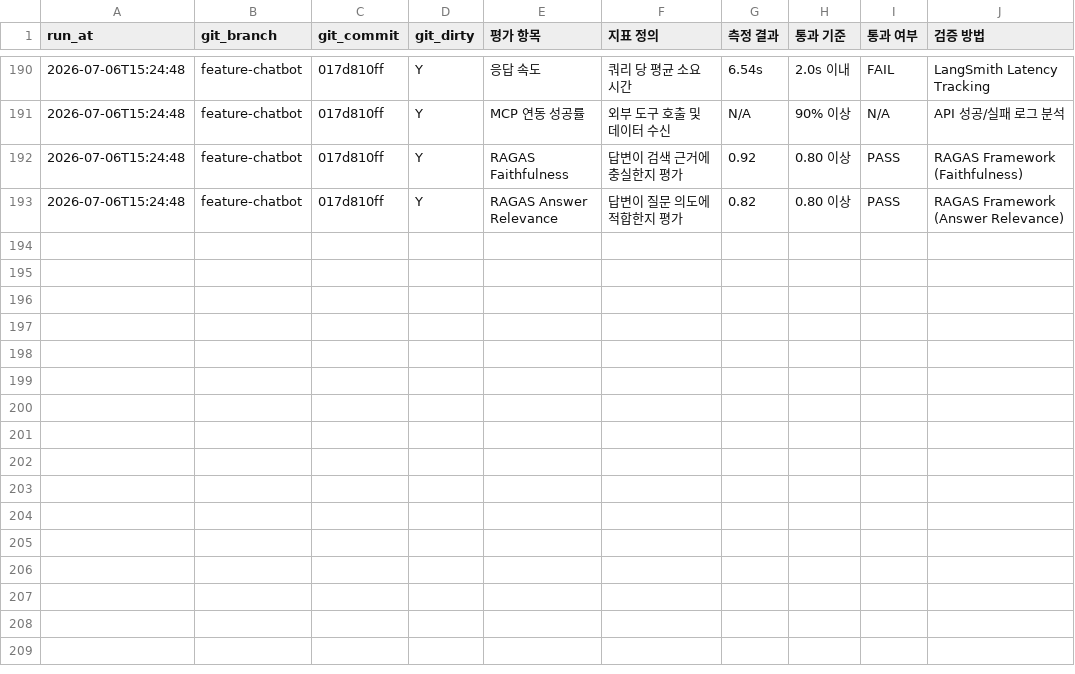
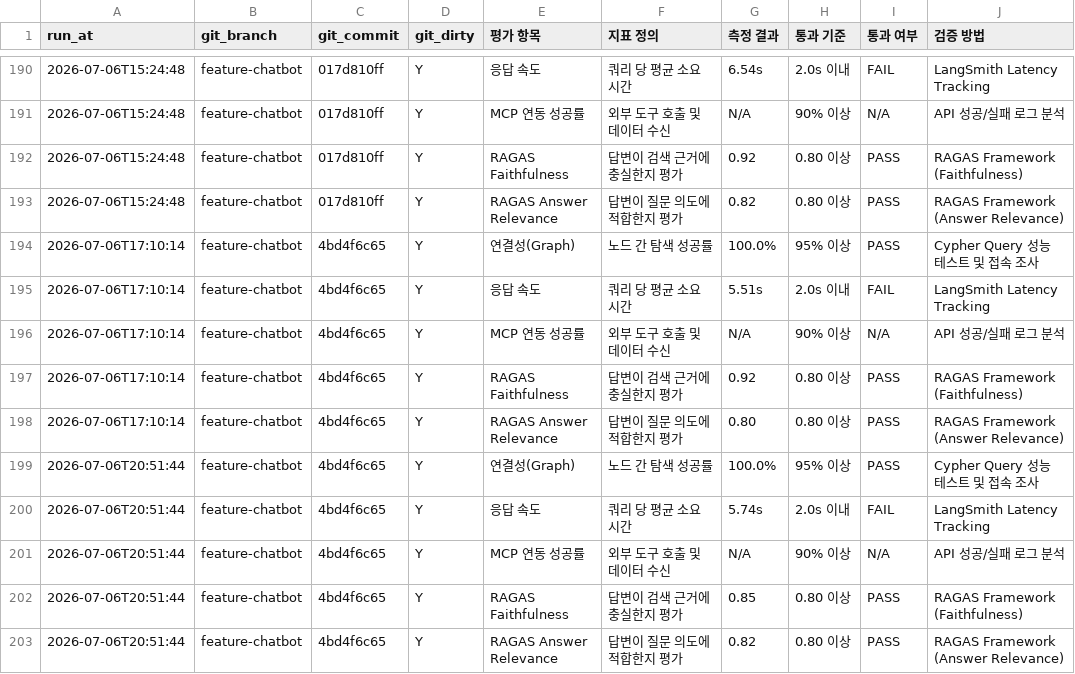
Before and after one commit to SKNETWORKS-FAMILY-AICAMP/SKN27-FINAL-2Team, a CSV file: etl/preprocessing/history/embedding/service_eval_results_history.csv, drawn as a sheet; only a part is shown, gaps mark what is left out.

```diff
--- a/etl/preprocessing/history/embedding/service_eval_results_history.csv
+++ b/etl/preprocessing/history/embedding/service_eval_results_history.csv
@@ -193 +193,11 @@
 2026-07-06T15:24:48,feature-chatbot,017d810ff,Y,RAGAS Answer Relevance,답변이 질문 의도에 적합한지 평가,0.82,0.80 이상,PASS,RAGAS Framework (Answer Relevance)
+2026-07-06T17:10:14,feature-chatbot,4bd4f6c65,Y,연결성(Graph),노드 간 탐색 성공률,100.0%,95% 이상,PASS,Cypher Query 성능 테스트 및 접속 조사
+2026-07-06T17:10:14,feature-chatbot,4bd4f6c65,Y,응답 속도,쿼리 당 평균 소요 시간,5.51s,2.0s 이내,FAIL,LangSmith Latency Tracking
+2026-07-06T17:10:14,feature-chatbot,4bd4f6c65,Y,MCP 연동 성공률,외부 도구 호출 및 데이터 수신,N/A,90% 이상,N/A,API 성공/실패 로그 분석
+2026-07-06T17:10:14,feature-chatbot,4bd4f6c65,Y,RAGAS Faithfulness,답변이 검색 근거에 충실한지 평가,0.92,0.80 이상,PASS,RAGAS Framework (Faithfulness)
+2026-07-06T17:10:14,feature-chatbot,4bd4f6c65,Y,RAGAS Answer Relevance,답변이 질문 의도에 적합한지 평가,0.80,0.80 이상,PASS,RAGAS Framework (Answer Relevance)
+2026-07-06T20:51:44,feature-chatbot,4bd4f6c65,Y,연결성(Graph),노드 간 탐색 성공률,100.0%,95% 이상,PASS,Cypher Query 성능 테스트 및 접속 조사
+2026-07-06T20:51:44,feature-chatbot,4bd4f6c65,Y,응답 속도,쿼리 당 평균 소요 시간,5.74s,2.0s 이내,FAIL,LangSmith Latency Tracking
+2026-07-06T20:51:44,feature-chatbot,4bd4f6c65,Y,MCP 연동 성공률,외부 도구 호출 및 데이터 수신,N/A,90% 이상,N/A,API 성공/실패 로그 분석
+2026-07-06T20:51:44,feature-chatbot,4bd4f6c65,Y,RAGAS Faithfulness,답변이 검색 근거에 충실한지 평가,0.85,0.80 이상,PASS,RAGAS Framework (Faithfulness)
+2026-07-06T20:51:44,feature-chatbot,4bd4f6c65,Y,RAGAS Answer Relevance,답변이 질문 의도에 적합한지 평가,0.82,0.80 이상,PASS,RAGAS Framework (Answer Relevance)
```
Also changed, not shown: etl/preprocessing/history/embedding/service_eval_results.csv, 21 other files.
